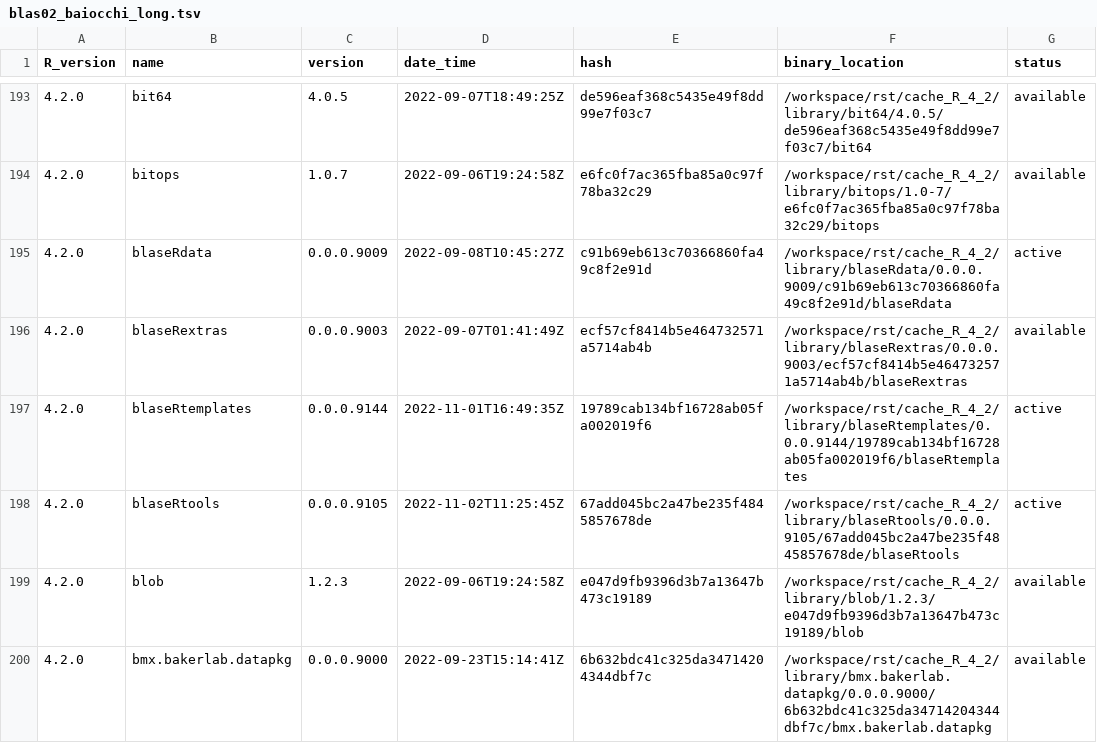
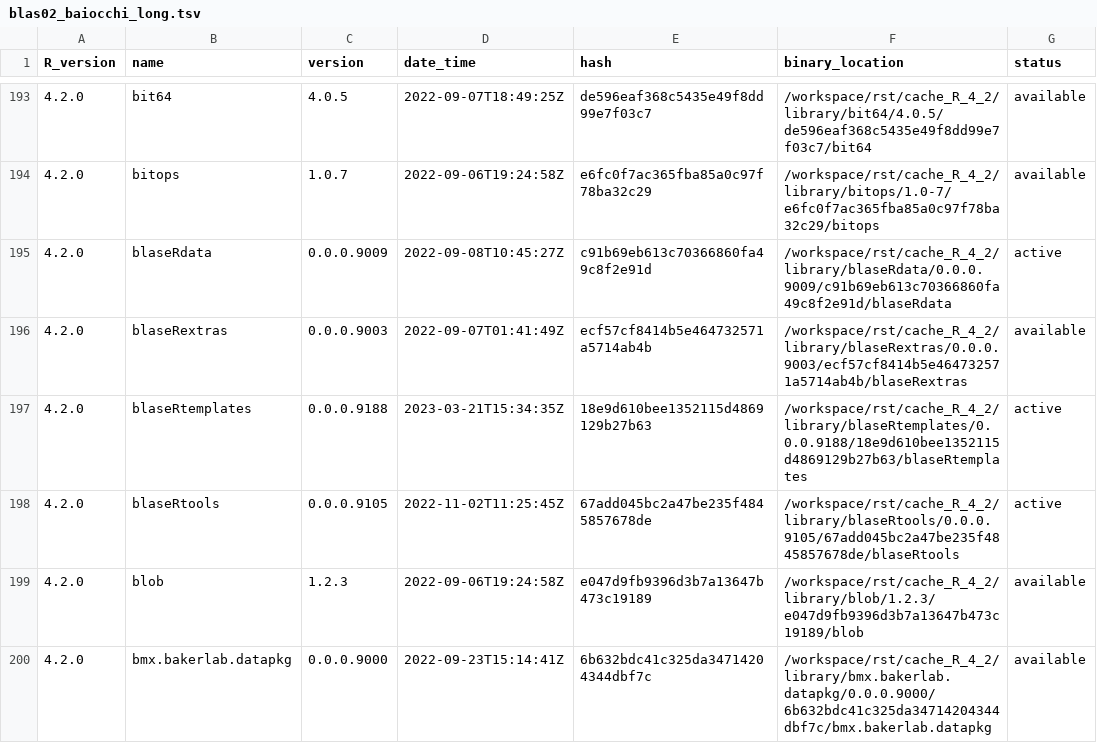
Before and after one commit to blaserlab/baiocchi_long, a TSV file: library_catalogs/blas02_baiocchi_long.tsv, drawn as a sheet; only a part is shown, gaps mark what is left out.

```diff
--- a/library_catalogs/blas02_baiocchi_long.tsv
+++ b/library_catalogs/blas02_baiocchi_long.tsv
@@ -196,3 +196,3 @@ R_version	name	version	date_time	hash	binary_location	status
 4.2.0	blaseRextras	0.0.0.9003	2022-09-07T01:41:49Z	ecf57cf8414b5e464732571a5714ab4b	/workspace/rst/cache_R_4_2/library/blaseRextras/0.0.0.9003/ecf57cf8414b5e464732571a5714ab4b/blaseRextras	available
-4.2.0	blaseRtemplates	0.0.0.9144	2022-11-01T16:49:35Z	19789cab134bf16728ab05fa002019f6	/workspace/rst/cache_R_4_2/library/blaseRtemplates/0.0.0.9144/19789cab134bf16728ab05fa002019f6/blaseRtemplates	active
+4.2.0	blaseRtemplates	0.0.0.9188	2023-03-21T15:34:35Z	18e9d610bee1352115d4869129b27b63	/workspace/rst/cache_R_4_2/library/blaseRtemplates/0.0.0.9188/18e9d610bee1352115d4869129b27b63/blaseRtemplates	active
 4.2.0	blaseRtools	0.0.0.9105	2022-11-02T11:25:45Z	67add045bc2a47be235f4845857678de	/workspace/rst/cache_R_4_2/library/blaseRtools/0.0.0.9105/67add045bc2a47be235f4845857678de/blaseRtools	active
```
Also changed, not shown: 1 other file.
